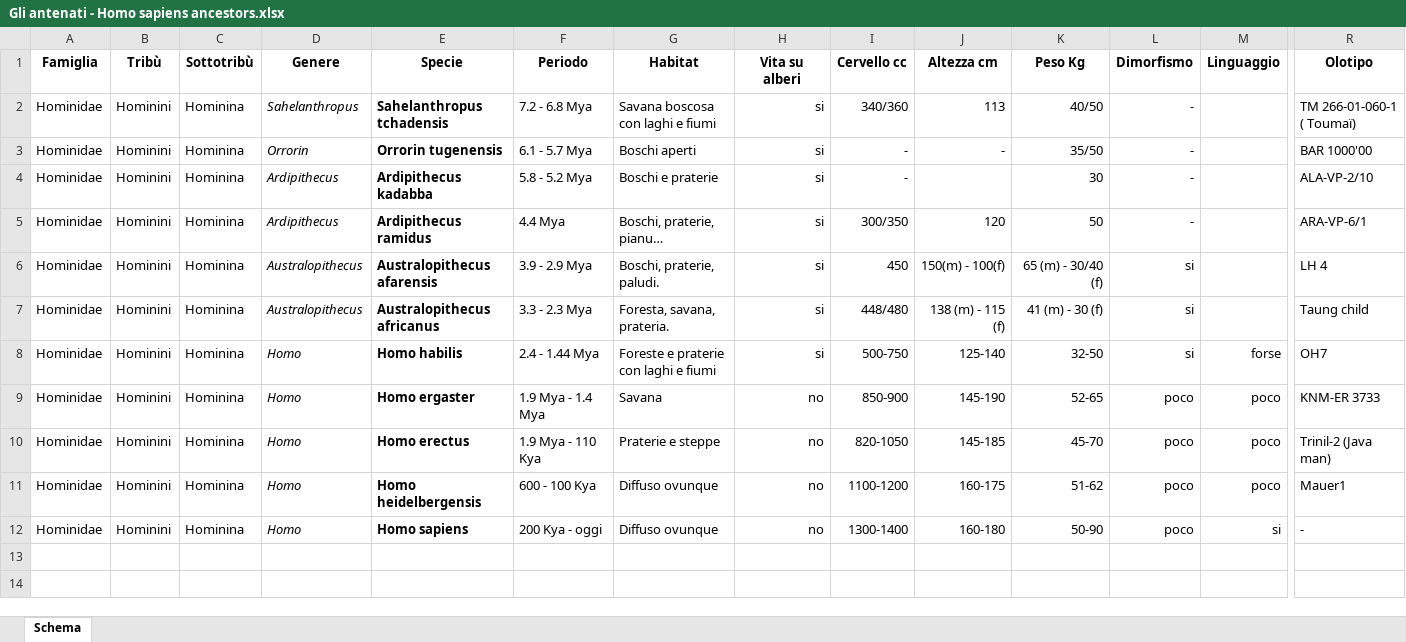
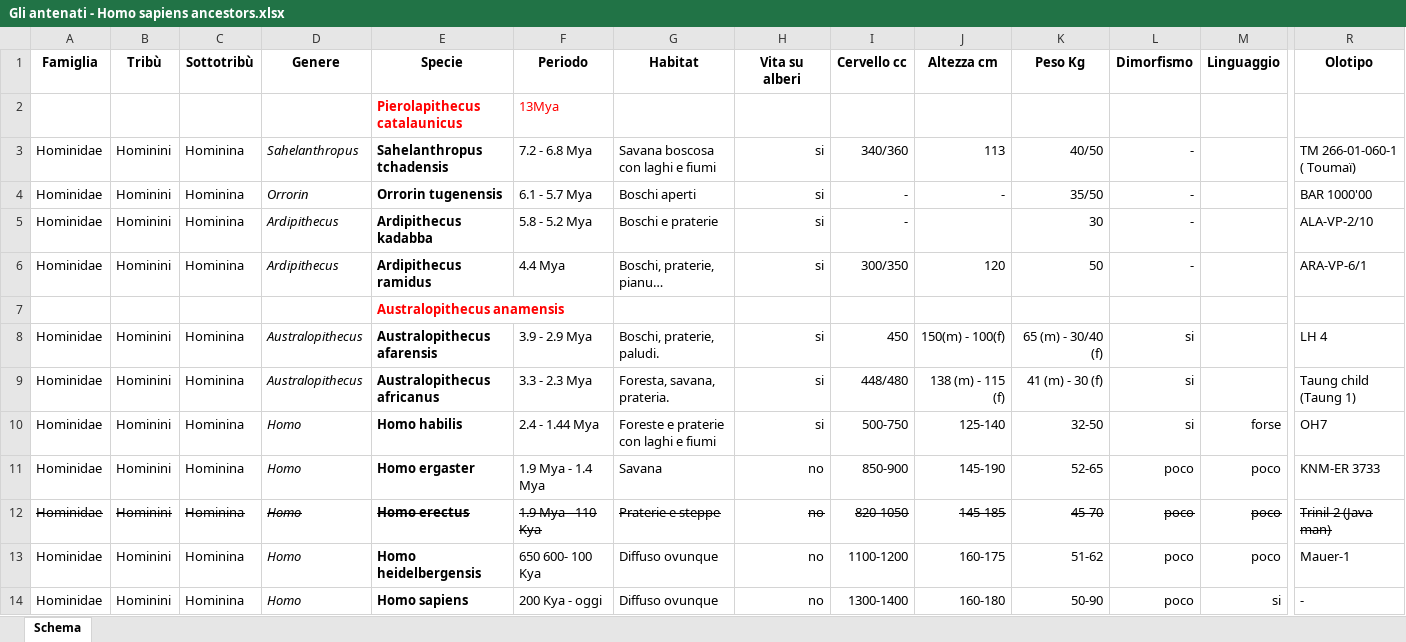
Before and after one commit to ilclaudio/Human-Evolution, an Excel workbook: Gli antenati - Homo sapiens ancestors.xlsx, sheet Schema, drawn as a sheet; only a part is shown, gaps mark what is left out; long unchanged cells end in …; values as stored, in another font and other column widths than the file's, no borders; addresses are those after the commit; rows hold the shown columns only; the diff covers the shown part only; the diff names each change by its address in the sheet, - before the commit and + after, or states it on an @@ line.

Commit message:
Added fixes and notes

```diff
--- a/Gli antenati - Homo sapiens ancestors.xlsx (sheet Schema)
+++ b/Gli antenati - Homo sapiens ancestors.xlsx (sheet Schema)
+row 2:  |  |  |  | Pierolapithecus catalaunicus | 13Mya
+row 7:  |  |  |  | Australopithecus anamensis
-R9 (Olotipo): Taung child
+R9 (Olotipo): Taung child (Taung 1)
-A12:M12 strikethrough: off
+A12:M12 strikethrough: on
-R12 strikethrough: off
+R12 strikethrough: on
-F13 (Periodo): 600 - 100 Kya
+F13 (Periodo): 650 600- 100 Kya
-R13 (Olotipo): Mauer1
+R13 (Olotipo): Mauer-1
```
Also changed, not shown: cell formats elsewhere in this sheet.
